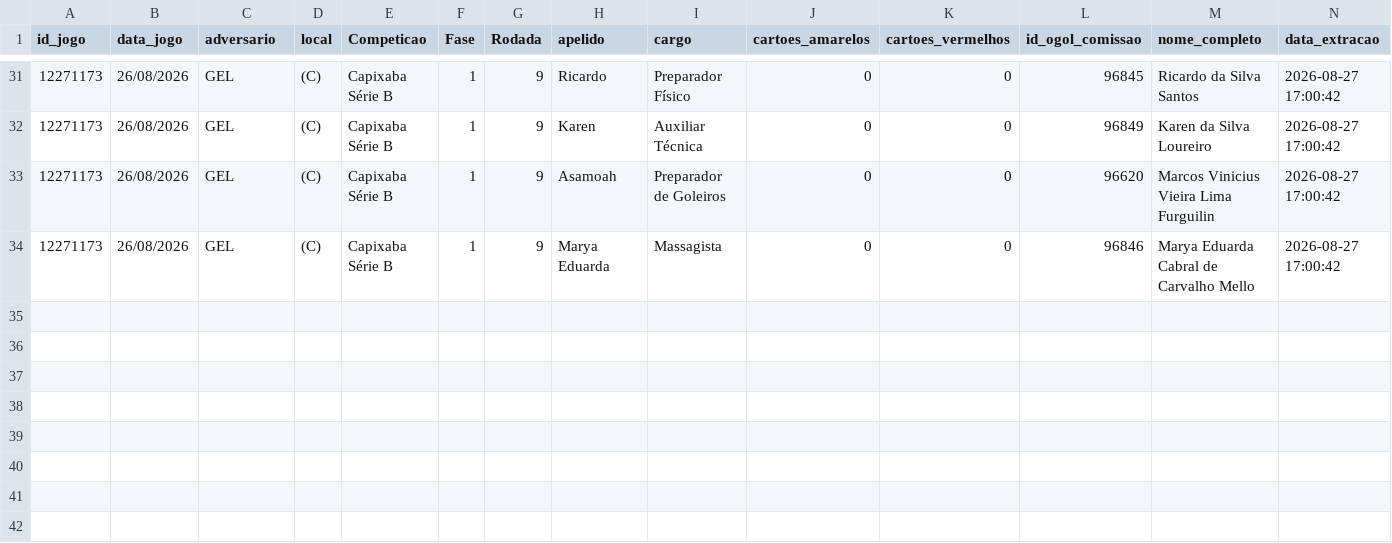
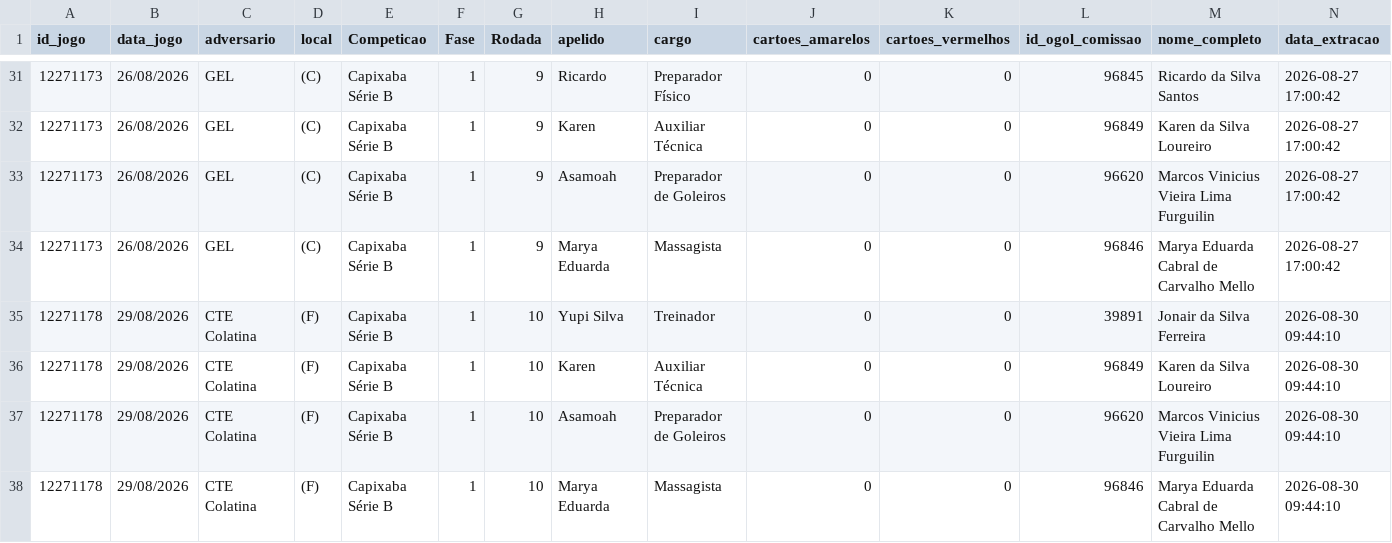
Before and after one commit to Guibfpinto/Web_App_Linhares, a CSV file: data/estatisticas_comissao_tecnica_profissional/estatisticas_comissao_tecnica_profissional_2026.csv, drawn as a sheet; only a part is shown, gaps mark what is left out; rows hold the shown columns only; the diff names each change by its address in the sheet, - before the commit and + after, or states it on an @@ line.

```diff
--- a/data/estatisticas_comissao_tecnica_profissional/estatisticas_comissao_tecnica_profissional_2026.csv
+++ b/data/estatisticas_comissao_tecnica_profissional/estatisticas_comissao_tecnica_profissional_2026.csv
+row 35: 12271178 | 29/08/2026 | CTE Colatina | (F) | Capixaba Série B | 1 | 10 | Yupi Silva | Treinador | 0 | 0 | 39891 | Jonair da Silva Ferreira | 2026-08-30 09:44:10
+row 36: 12271178 | 29/08/2026 | CTE Colatina | (F) | Capixaba Série B | 1 | 10 | Karen | Auxiliar Técnica | 0 | 0 | 96849 | Karen da Silva Loureiro | 2026-08-30 09:44:10
+row 37: 12271178 | 29/08/2026 | CTE Colatina | (F) | Capixaba Série B | 1 | 10 | Asamoah | Preparador de Goleiros | 0 | 0 | 96620 | Marcos Vinicius Vieira Lima Furguilin | 2026-08-30 09:44:10
+row 38: 12271178 | 29/08/2026 | CTE Colatina | (F) | Capixaba Série B | 1 | 10 | Marya Eduarda | Massagista | 0 | 0 | 96846 | Marya Eduarda Cabral de Carvalho Mello | 2026-08-30 09:44:10
```
Also changed, not shown: data/estatisticas_jogadores/estatisticas_jogadores_profissional_2026.csv, perfil_completo_comissao_2026.csv, 5 other files.
